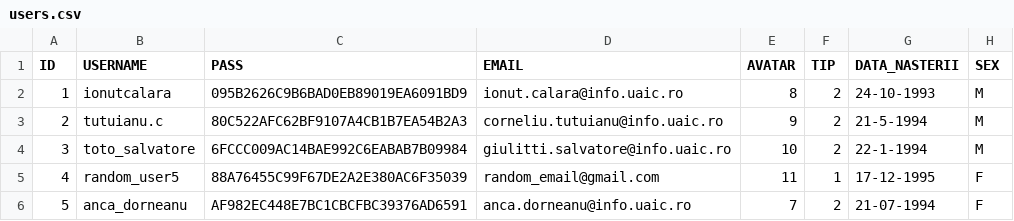
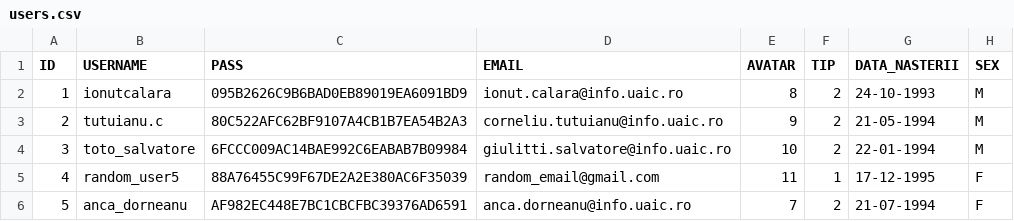
Before and after one commit to hoenirvili/EDeC, a CSV file: sql/csv/users.csv, drawn as a sheet.

```diff
--- a/sql/csv/users.csv
+++ b/sql/csv/users.csv
@@ -2,4 +2,4 @@ ID,USERNAME,PASS,EMAIL,AVATAR,TIP,DATA_NASTERII,SEX
 1,ionutcalara,095B2626C9B6BAD0EB89019EA6091BD9,ionut.calara@info.uaic.ro,8,2,24-10-1993,M
-2,tutuianu.c,80C522AFC62BF9107A4CB1B7EA54B2A3,corneliu.tutuianu@info.uaic.ro,9,2,21-5-1994,M
-3,toto_salvatore,6FCCC009AC14BAE992C6EABAB7B09984,giulitti.salvatore@info.uaic.ro,10,2,22-1-1994,M
+2,tutuianu.c,80C522AFC62BF9107A4CB1B7EA54B2A3,corneliu.tutuianu@info.uaic.ro,9,2,21-05-1994,M
+3,toto_salvatore,6FCCC009AC14BAE992C6EABAB7B09984,giulitti.salvatore@info.uaic.ro,10,2,22-01-1994,M
 4,random_user5,88A76455C99F67DE2A2E380AC6F35039,random_email@gmail.com,11,1,17-12-1995,F
```
Also changed, not shown: 6 other files.
